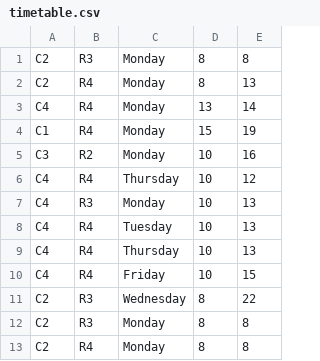
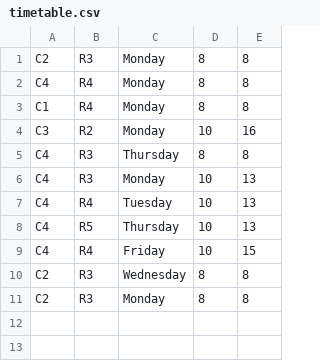
Before and after one commit to michaawl/Scheduler, a CSV file: src/csv/timetable.csv, drawn as a sheet.

```diff
--- a/src/csv/timetable.csv
+++ b/src/csv/timetable.csv
@@ -1,13 +1,11 @@
 C2,R3,Monday,8,8
-C2,R4,Monday,8,13
-C4,R4,Monday,13,14
-C1,R4,Monday,15,19
+C4,R4,Monday,8,8
+C1,R4,Monday,8,8
 C3,R2,Monday,10,16
-C4,R4,Thursday,10,12
+C4,R3,Thursday,8,8
 C4,R3,Monday,10,13
 C4,R4,Tuesday,10,13
-C4,R4,Thursday,10,13
+C4,R5,Thursday,10,13
 C4,R4,Friday,10,15
-C2,R3,Wednesday,8,22
+C2,R3,Wednesday,8,8
 C2,R3,Monday,8,8
-C2,R4,Monday,8,8
```
Also changed, not shown: 6 other files.
